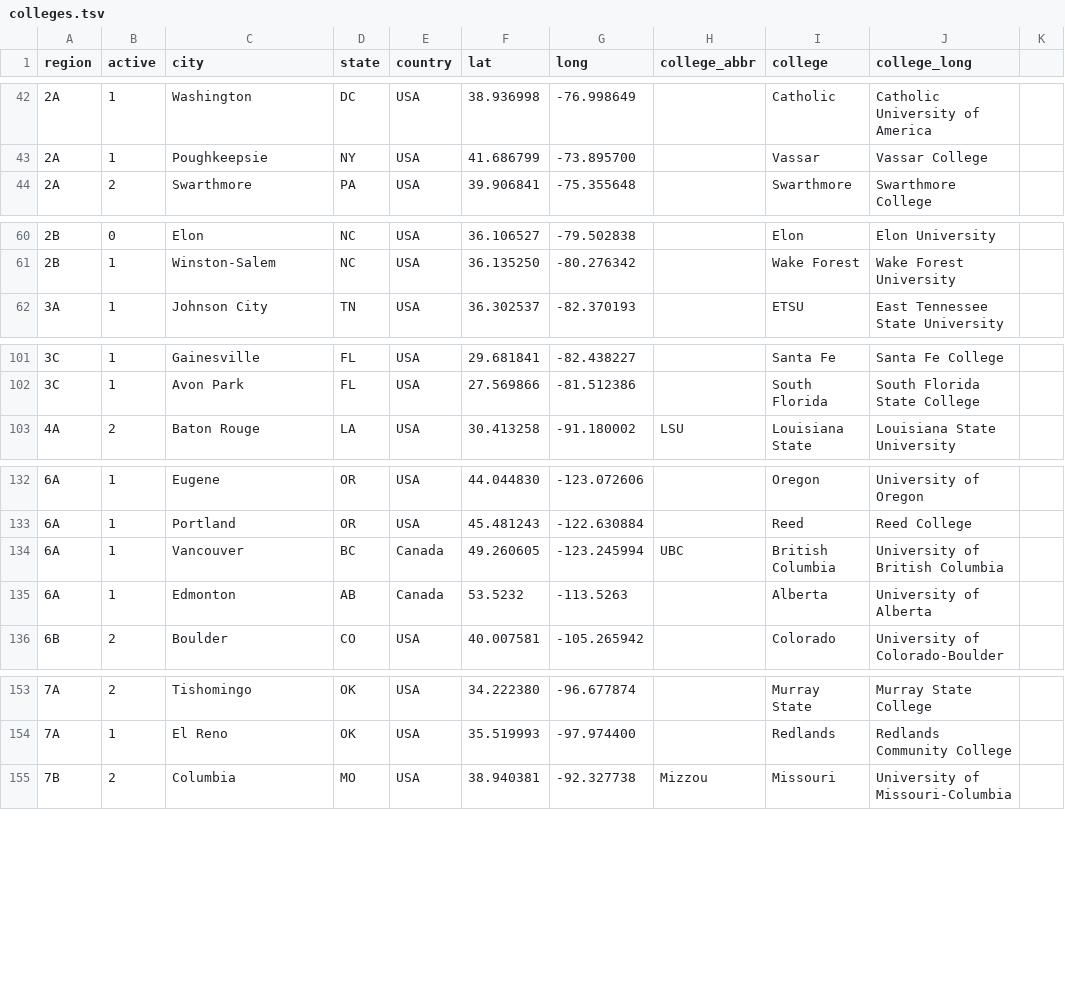
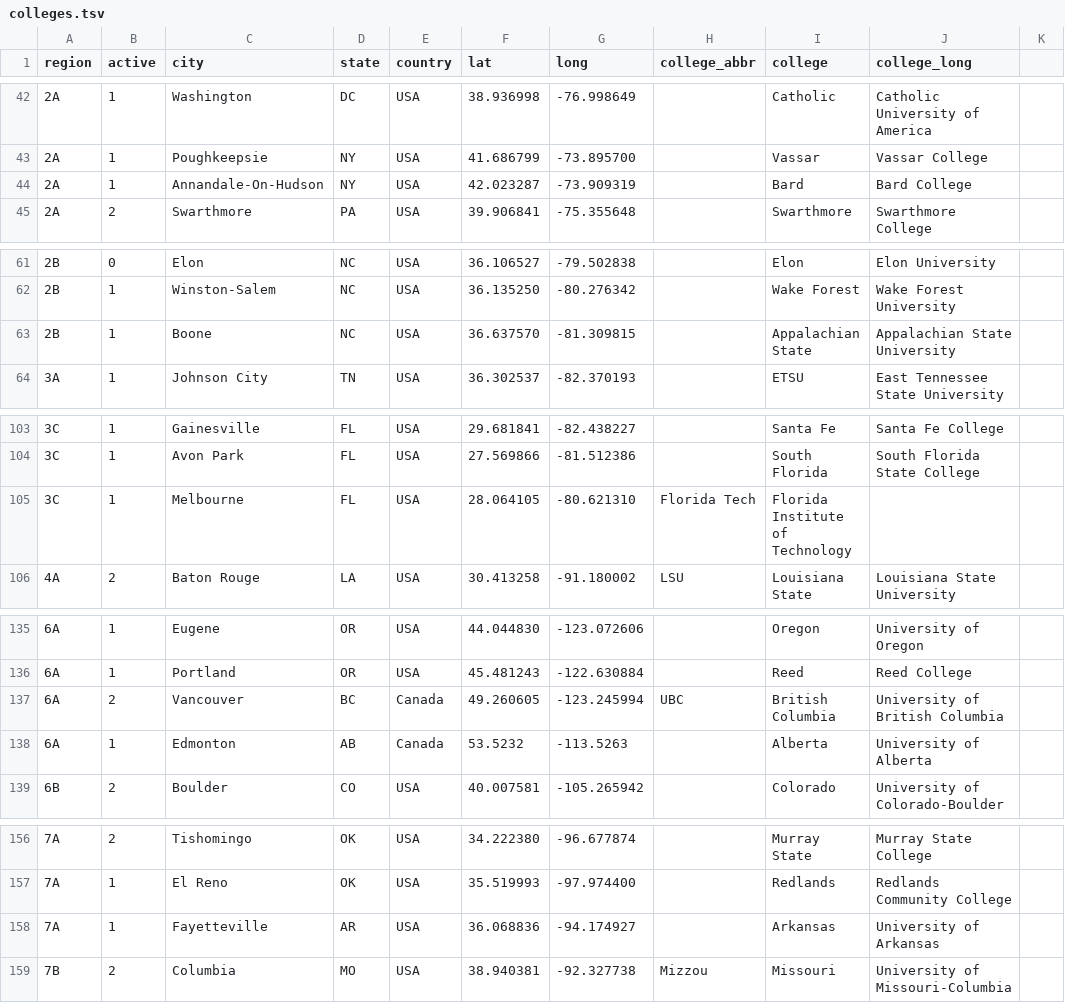
Before and after one commit to quizbowl/collegecalendar, a TSV file: map/colleges.tsv, drawn as a sheet; only a part is shown, gaps mark what is left out; the diff covers the shown part only.

Commit message:
Map status updates (fixes #67)

```diff
--- a/map/colleges.tsv
+++ b/map/colleges.tsv
@@ -43,2 +43,3 @@ region	active	city	state	country	lat	long	college_abbr	college	college_long
 2A	1	Poughkeepsie	NY	USA	41.686799	-73.895700		Vassar	Vassar College
+2A	1	Annandale-On-Hudson	NY	USA	42.023287	-73.909319		Bard	Bard College
 2A	2	Swarthmore	PA	USA	39.906841	-75.355648		Swarthmore	Swarthmore College
@@ -61,2 +62,3 @@ region	active	city	state	country	lat	long	college_abbr	college	college_long
 2B	1	Winston-Salem	NC	USA	36.135250	-80.276342		Wake Forest	Wake Forest University
+2B	1	Boone	NC	USA	36.637570	-81.309815		Appalachian State	Appalachian State University
 3A	1	Johnson City	TN	USA	36.302537	-82.370193		ETSU	East Tennessee State University
@@ -102,2 +104,3 @@ region	active	city	state	country	lat	long	college_abbr	college	college_long
 3C	1	Avon Park	FL	USA	27.569866	-81.512386		South Florida	South Florida State College
+3C	1	Melbourne	FL	USA	28.064105	-80.621310	Florida Tech	Florida Institute of Technology
 4A	2	Baton Rouge	LA	USA	30.413258	-91.180002	LSU	Louisiana State	Louisiana State University
@@ -133,3 +136,3 @@ region	active	city	state	country	lat	long	college_abbr	college	college_long
 6A	1	Portland	OR	USA	45.481243	-122.630884		Reed	Reed College
-6A	1	Vancouver	BC	Canada	49.260605	-123.245994	UBC	British Columbia	University of British Columbia
+6A	2	Vancouver	BC	Canada	49.260605	-123.245994	UBC	British Columbia	University of British Columbia
 6A	1	Edmonton	AB	Canada	53.5232	-113.5263		Alberta	University of Alberta
@@ -154,2 +157,3 @@ region	active	city	state	country	lat	long	college_abbr	college	college_long
 7A	1	El Reno	OK	USA	35.519993	-97.974400		Redlands	Redlands Community College
+7A	1	Fayetteville	AR	USA	36.068836	-94.174927		Arkansas	University of Arkansas
 7B	2	Columbia	MO	USA	38.940381	-92.327738	Mizzou	Missouri	University of Missouri-Columbia
```
Also changed, not shown: 1 edited cell elsewhere in this file.
